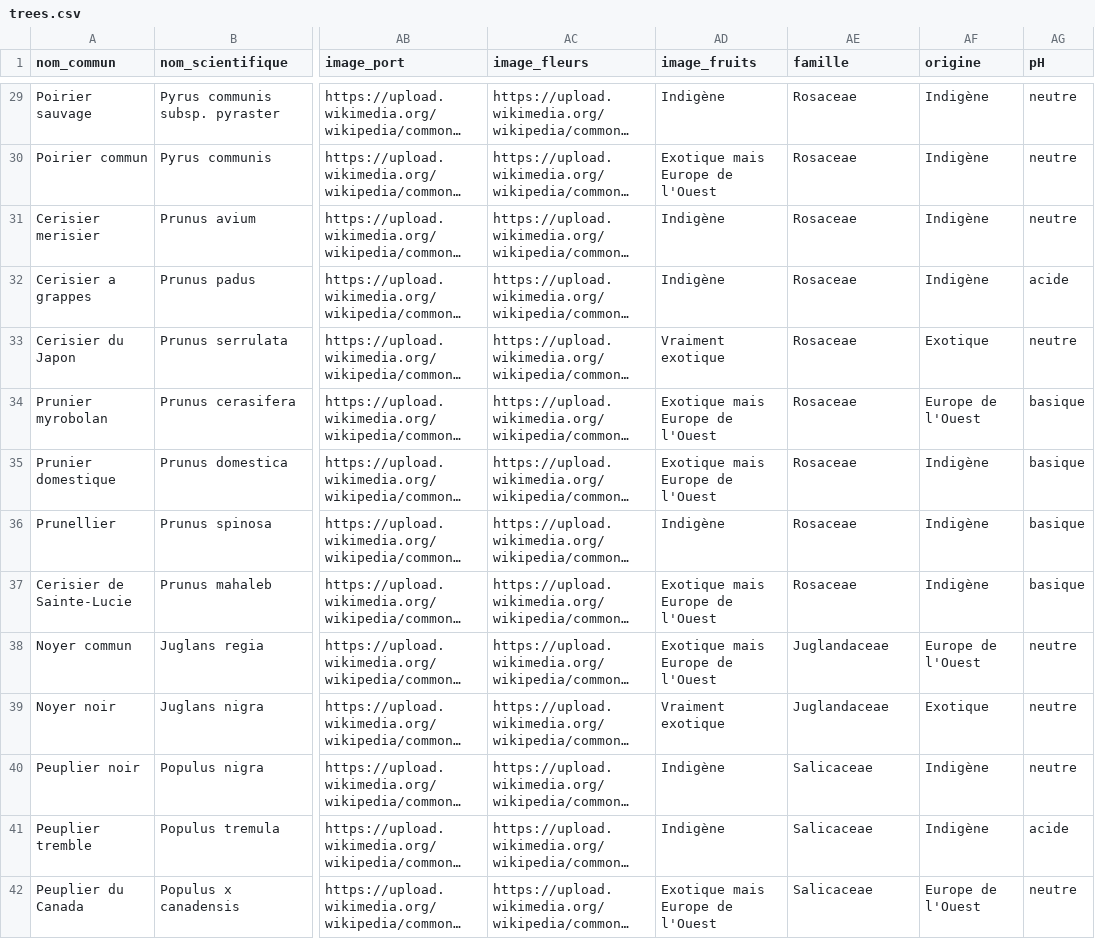
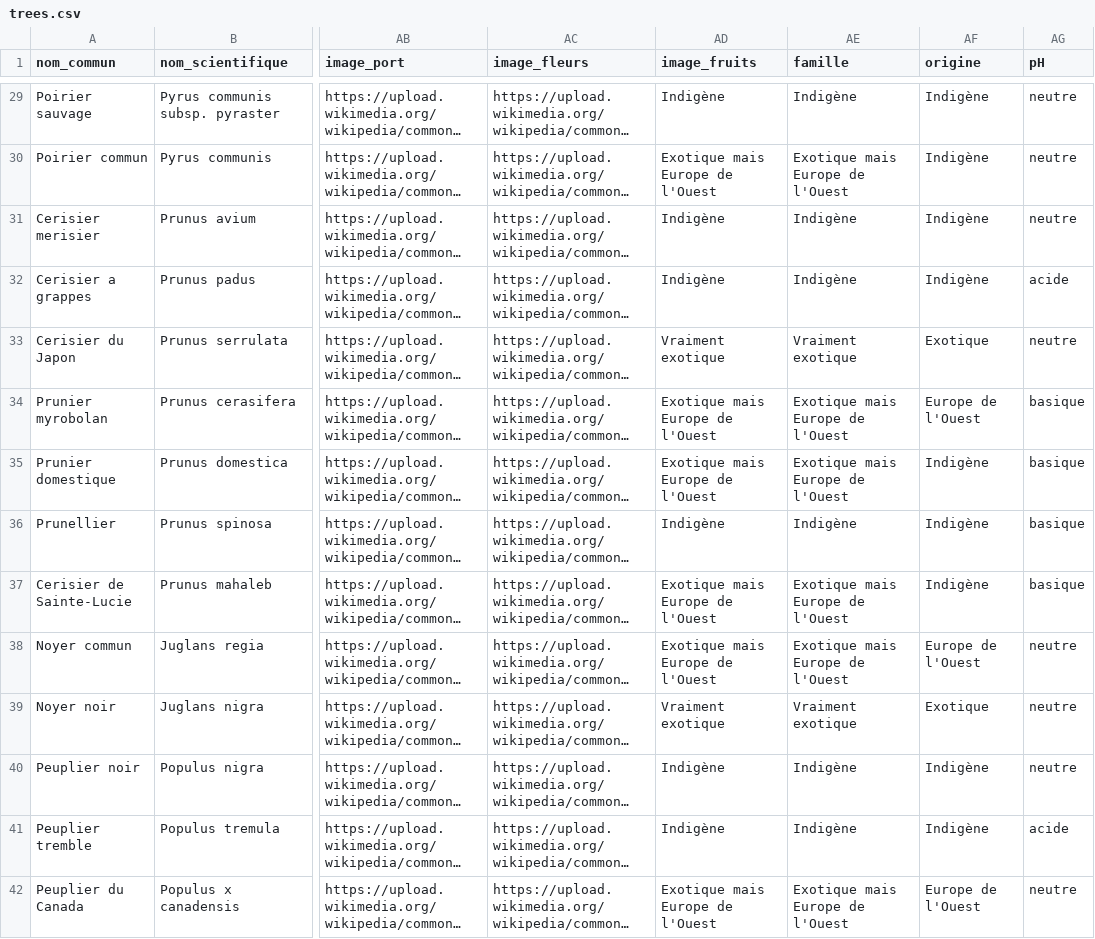
Before and after one commit to gaelg/arbodex, a CSV file: public/trees.csv, drawn as a sheet; only a part is shown, gaps mark what is left out; long unchanged cells end in …; the diff covers the shown part only; the diff names each change by its address in the sheet, - before the commit and + after, or states it on an @@ line.

Commit message:
Fix origin column: use correct classification (Exotique mais Europe de l'Ouest for Lavandula)

```diff
--- a/public/trees.csv
+++ b/public/trees.csv
-AE29 (famille): Rosaceae
+AE29 (famille): Indigène
-AE30 (famille): Rosaceae
+AE30 (famille): Exotique mais Europe de l'Ouest
-AE31:AE32 (famille): Rosaceae
+AE31:AE32 (famille): Indigène
-AE33 (famille): Rosaceae
+AE33 (famille): Vraiment exotique
-AE34:AE35 (famille): Rosaceae
+AE34:AE35 (famille): Exotique mais Europe de l'Ouest
-AE36 (famille): Rosaceae
+AE36 (famille): Indigène
-AE37 (famille): Rosaceae
+AE37 (famille): Exotique mais Europe de l'Ouest
-AE38 (famille): Juglandaceae
+AE38 (famille): Exotique mais Europe de l'Ouest
-AE39 (famille): Juglandaceae
+AE39 (famille): Vraiment exotique
-AE40:AE41 (famille): Salicaceae
+AE40:AE41 (famille): Indigène
-AE42 (famille): Salicaceae
+AE42 (famille): Exotique mais Europe de l'Ouest
```
Also changed, not shown: 123 edited cells elsewhere in this file.
